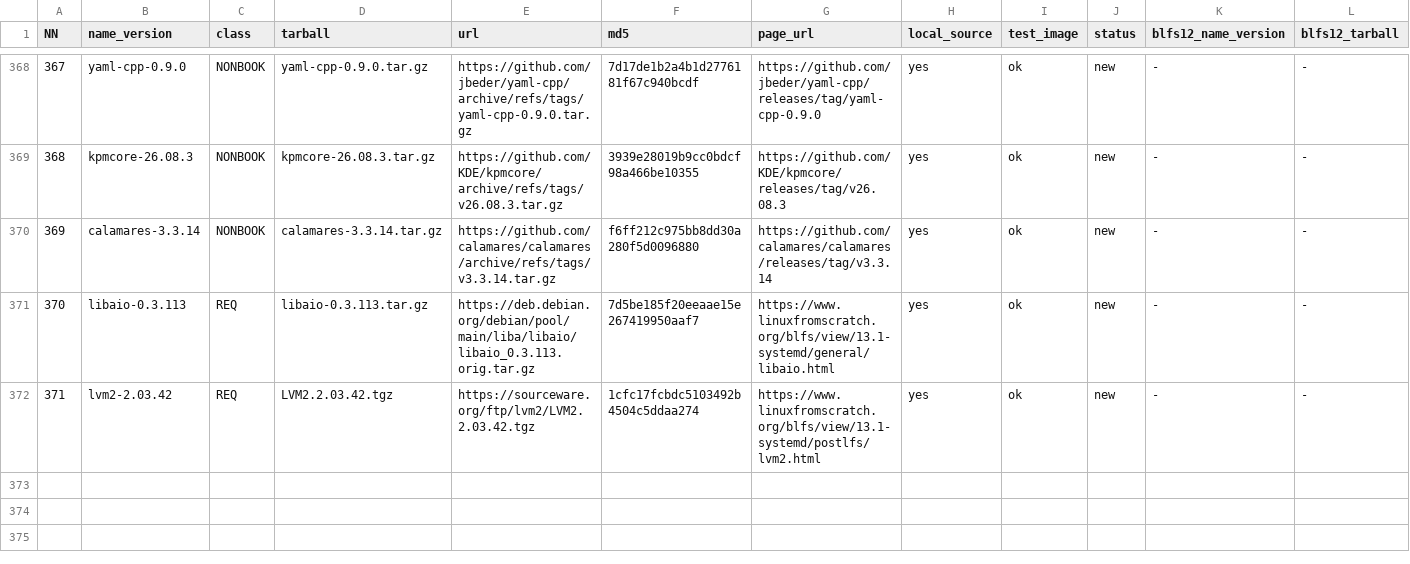
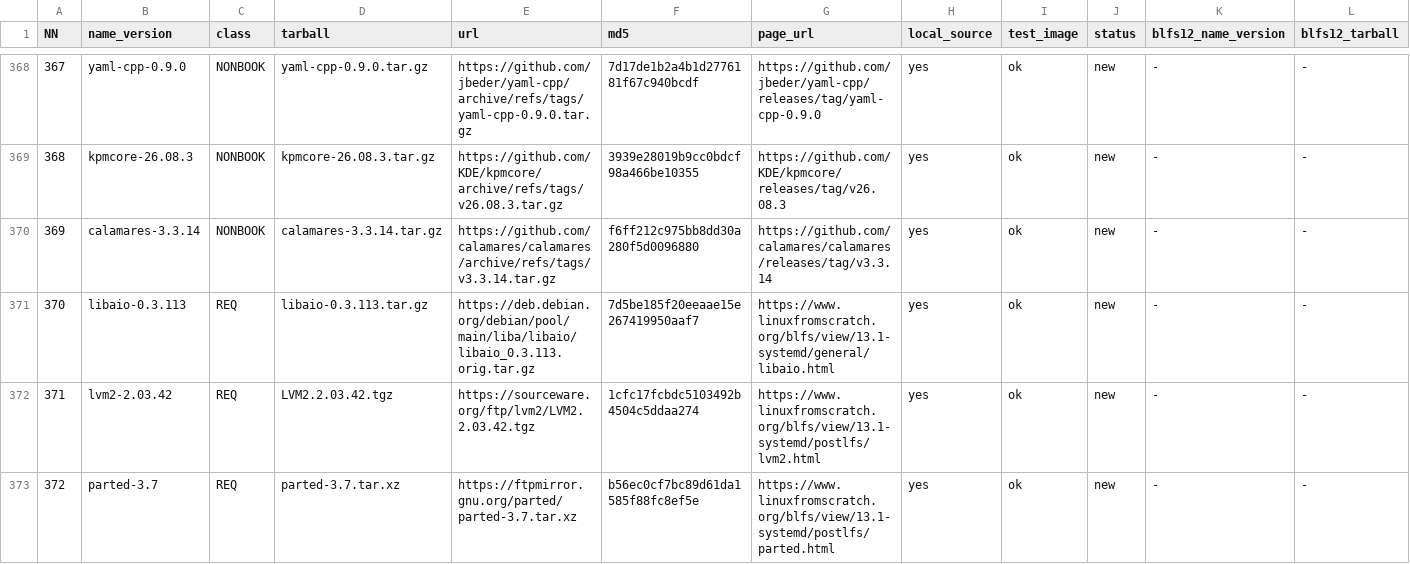
Before and after one commit to Yoursel71/alpbahOS, a TSV file: scripts/rebuild/r4/packages.tsv, drawn as a sheet; only a part is shown, gaps mark what is left out; rows hold the shown columns only; the diff names each change by its address in the sheet, - before the commit and + after, or states it on an @@ line.

Commit message:
bende iso parted with device mapper ekledim calisiyor

```diff
--- a/scripts/rebuild/r4/packages.tsv
+++ b/scripts/rebuild/r4/packages.tsv
+row 373: 372 | parted-3.7 | REQ | parted-3.7.tar.xz | https://ftpmirror.gnu.org/parted/parted-3.7.tar.xz | b56ec0cf7bc89d61da1585f88fc8ef5e | https://www.linuxfromscratch.org/blfs/view/13.1-systemd/postlfs/parted.html | yes | ok | new | - | -
```
Also changed, not shown: 6 other files.
